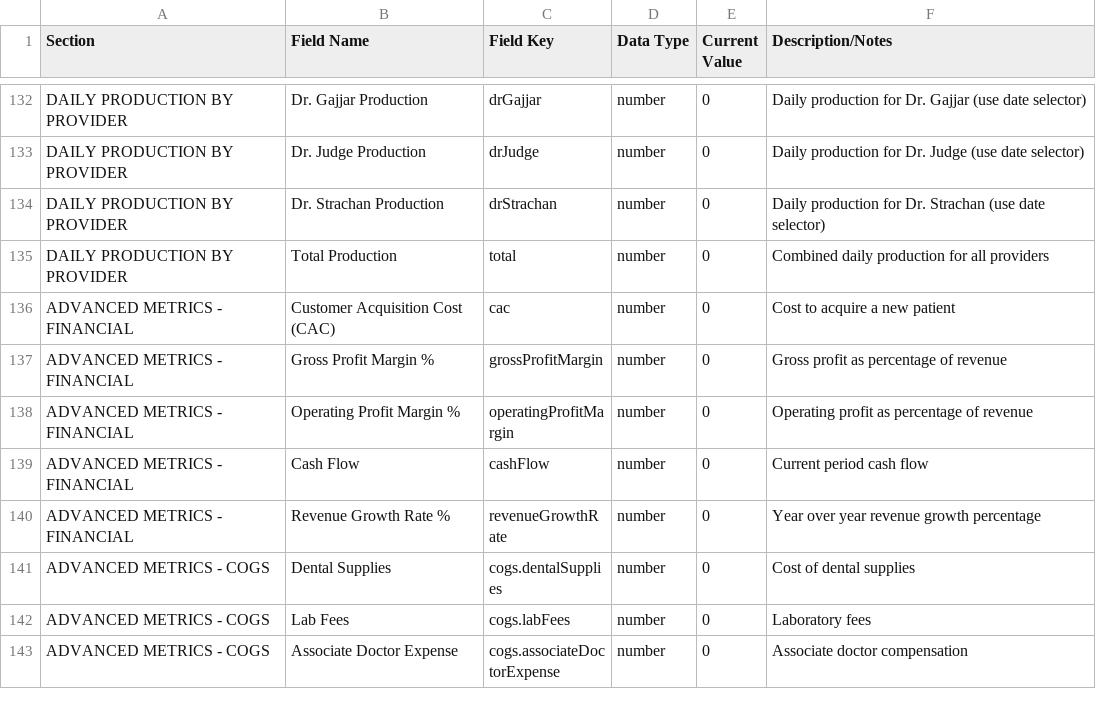
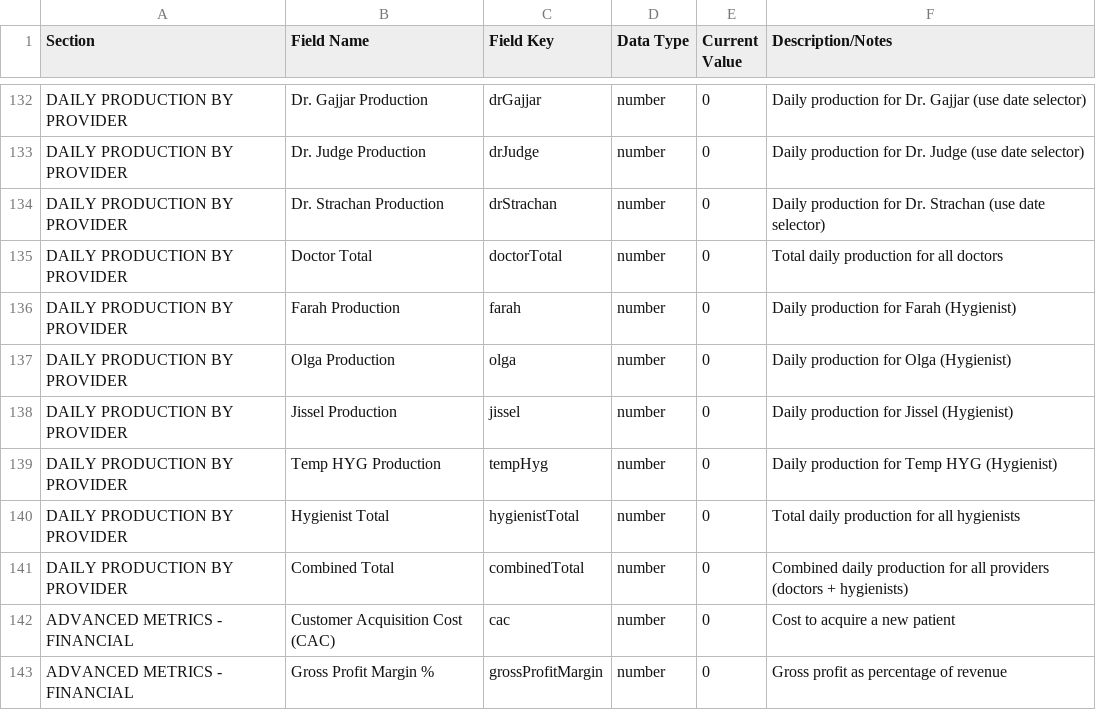
Before and after one commit to ballanhassell-ctrl/stellar-ops-demo-official, a CSV file: Court-Street-Dental-Data-Entry.csv, drawn as a sheet; only a part is shown, gaps mark what is left out; the shorter side is filled out with more unchanged rows.

```diff
--- a/Court-Street-Dental-Data-Entry.csv
+++ b/Court-Street-Dental-Data-Entry.csv
@@ -134,3 +134,9 @@ DAILY PRODUCTION BY PROVIDER,Dr. Judge Production,drJudge,number,0,Daily product
 DAILY PRODUCTION BY PROVIDER,Dr. Strachan Production,drStrachan,number,0,Daily production for Dr. Strachan (use date selector)
-DAILY PRODUCTION BY PROVIDER,Total Production,total,number,0,Combined daily production for all providers
+DAILY PRODUCTION BY PROVIDER,Doctor Total,doctorTotal,number,0,Total daily production for all doctors
+DAILY PRODUCTION BY PROVIDER,Farah Production,farah,number,0,Daily production for Farah (Hygienist)
+DAILY PRODUCTION BY PROVIDER,Olga Production,olga,number,0,Daily production for Olga (Hygienist)
+DAILY PRODUCTION BY PROVIDER,Jissel Production,jissel,number,0,Daily production for Jissel (Hygienist)
+DAILY PRODUCTION BY PROVIDER,Temp HYG Production,tempHyg,number,0,Daily production for Temp HYG (Hygienist)
+DAILY PRODUCTION BY PROVIDER,Hygienist Total,hygienistTotal,number,0,Total daily production for all hygienists
+DAILY PRODUCTION BY PROVIDER,Combined Total,combinedTotal,number,0,Combined daily production for all providers (doctors + hygienists)
 ADVANCED METRICS - FINANCIAL,Customer Acquisition Cost (CAC),cac,number,0,Cost to acquire a new patient
```
Also changed, not shown: 1 other file.
